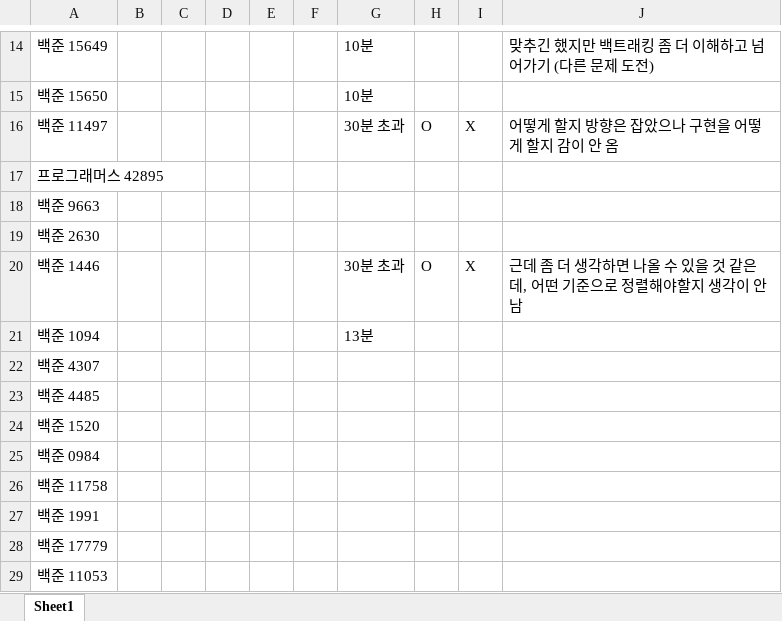
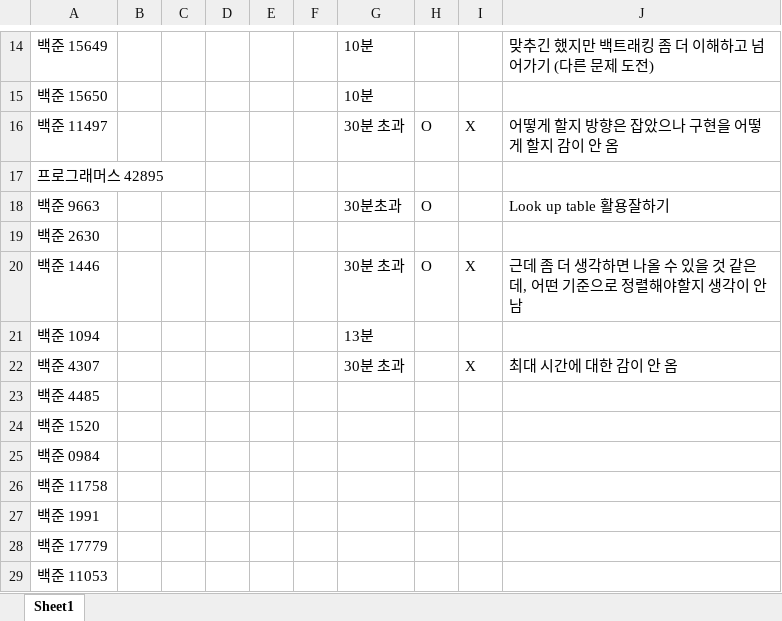
Before and after one commit to HoJ00n2/BOJ, an Excel workbook: 백준 반복 문제.xlsx, sheet Sheet1, drawn as a sheet; only a part is shown, gaps mark what is left out; values as stored, in another font and other column widths than the file's, no borders; the diff names each change by its address in the sheet, - before the commit and + after, or states it on an @@ line.

```diff
--- a/백준 반복 문제.xlsx (sheet Sheet1)
+++ b/백준 반복 문제.xlsx (sheet Sheet1)
-G18: (empty)
+G18: 30분초과
-H18: (empty)
+H18: O
-J18: (empty)
+J18: Look up table 활용잘하기
-G22: (empty)
+G22: 30분 초과
-I22: (empty)
+I22: X
-J22: (empty)
+J22: 최대 시간에 대한 감이 안 옴
```
Also changed, not shown: 2 other files.
